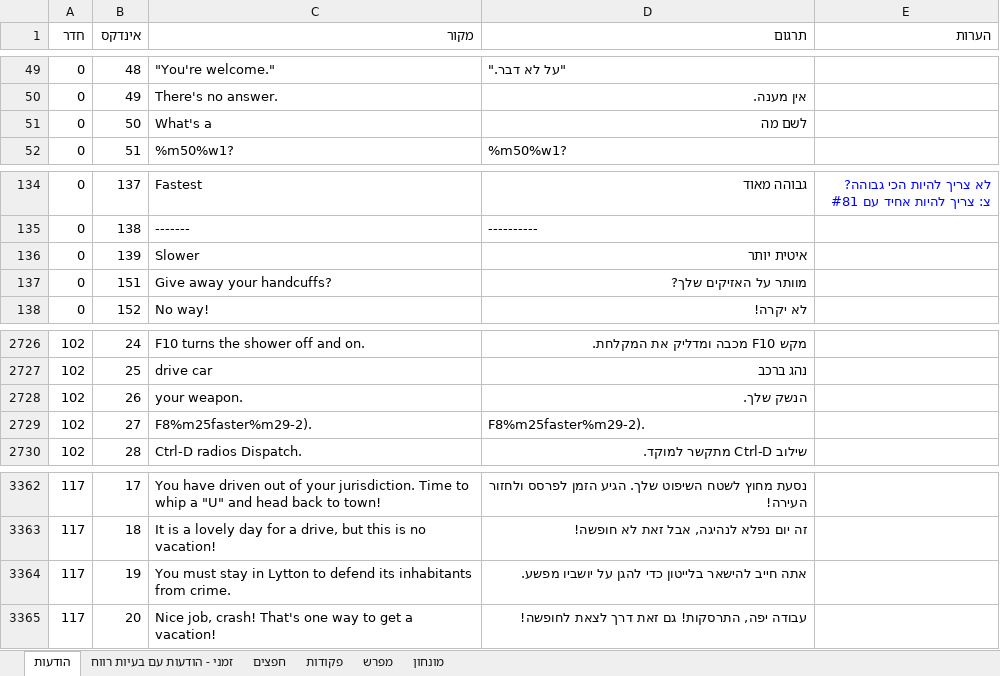
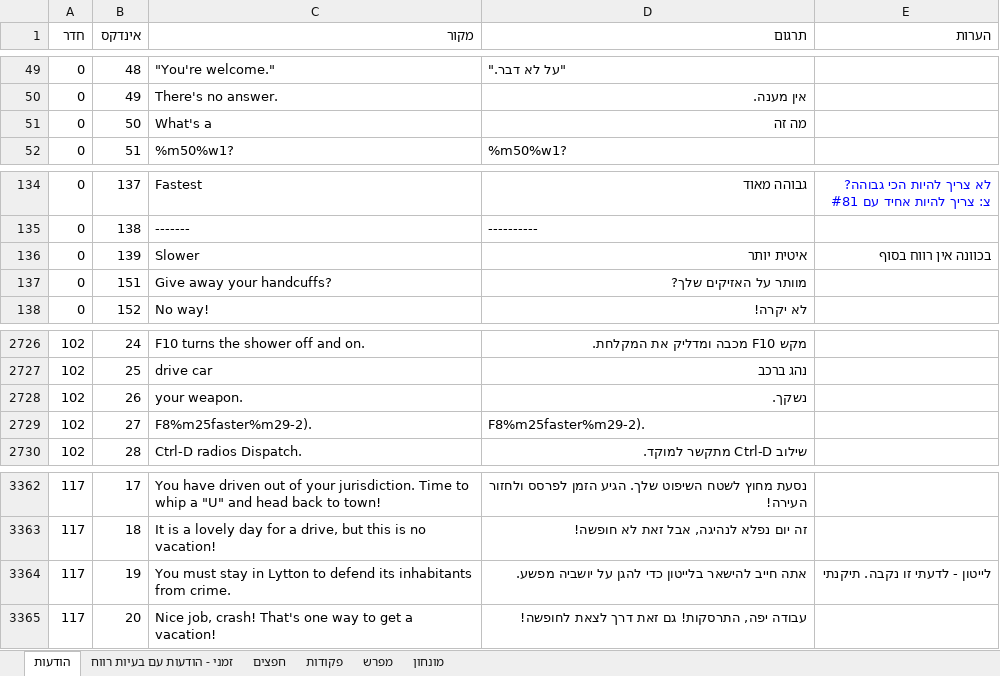
Before and after one commit to adventurebrew/HebrewAdventure, an Excel workbook: pq1/translation.xlsx, sheet הודעות, drawn as a sheet; only a part is shown, gaps mark what is left out; values as stored, in another font and other column widths than the file's, no borders; charts and pictures not drawn; the diff covers the shown part only; the diff names each change by its address in the sheet, - before the commit and + after, or states it on an @@ line.

```diff
--- a/pq1/translation.xlsx (sheet הודעות)
+++ b/pq1/translation.xlsx (sheet הודעות)
-D51 (תרגום): לשם מה
+D51 (תרגום): מה זה
-E136 (הערות): (empty)
+E136 (הערות): בכוונה אין רווח בסוף
-D2728 (תרגום): הנשק שלך.
+D2728 (תרגום): נשקך.
-D3364 (תרגום): …להגן על יושביו מפשע.
+D3364 (תרגום): …להגן על יושביה מפשע.
-E3364 (הערות): (empty)
+E3364 (הערות): לייטון - לדעתי זו נקבה. תיקנתי
```
Also changed, not shown: 12 edited cells elsewhere in this sheet, sheet פקודות, 4 other files.
